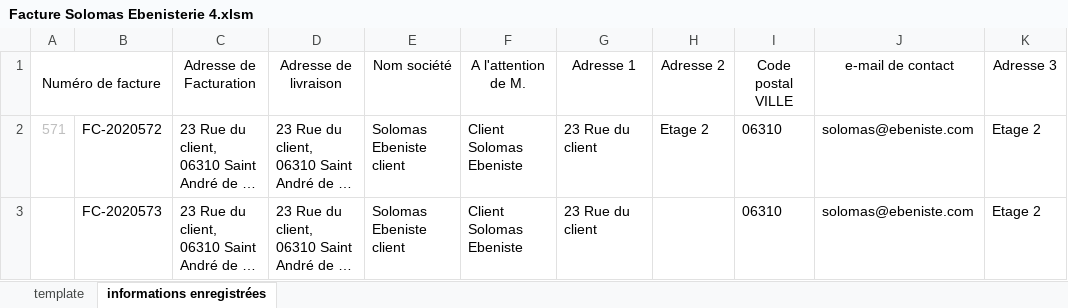
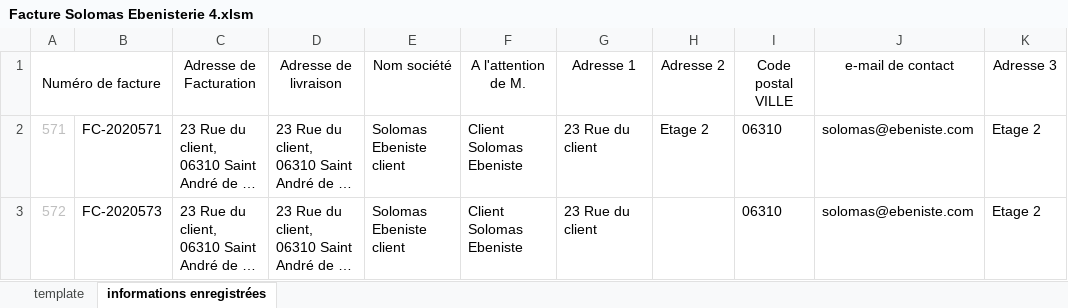
Before and after one commit to khadimkasse/SolomasEbenisterie, an Excel workbook: Facture Solomas Ebenisterie 4.xlsm, sheet informations enregistrées, drawn as a sheet; long unchanged cells end in …; values as stored, in another font and other column widths than the file's, no borders; the diff names each change by its address in the sheet, - before the commit and + after, or states it on an @@ line.

```diff
--- a/Facture Solomas Ebenisterie 4.xlsm (sheet informations enregistrées)
+++ b/Facture Solomas Ebenisterie 4.xlsm (sheet informations enregistrées)
-B2: FC-2020572
+B2: FC-2020571
-A3 (Numéro de facture): (empty)
+A3 (Numéro de facture): 572
```
Also changed, not shown: sheet template, formulas that keep their value, charts or pictures, Carnet de bord Solomas Ebenisterie.xlsx, 2 other files.
